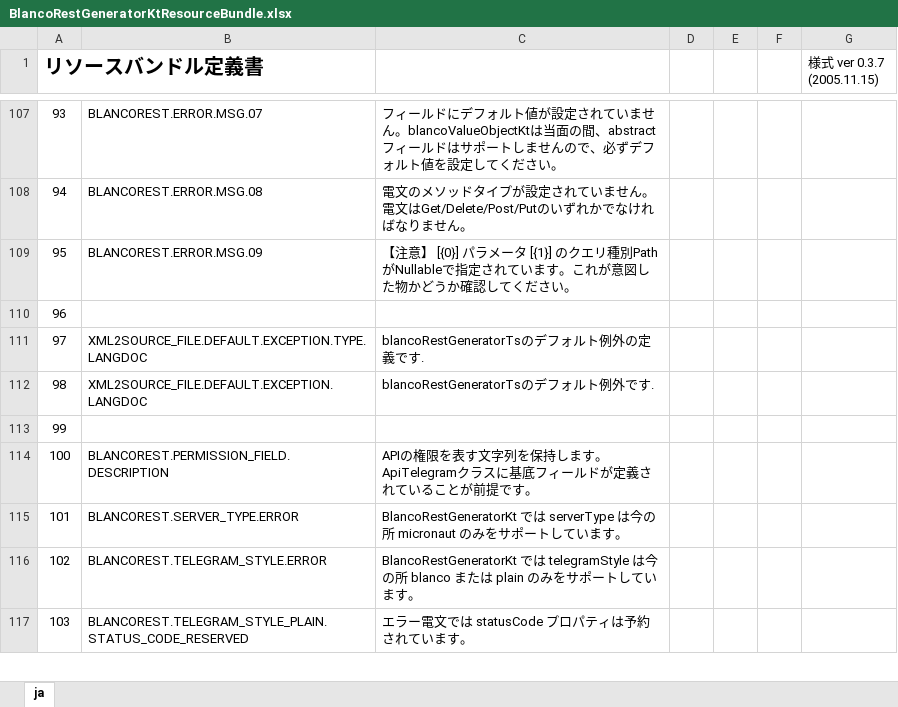
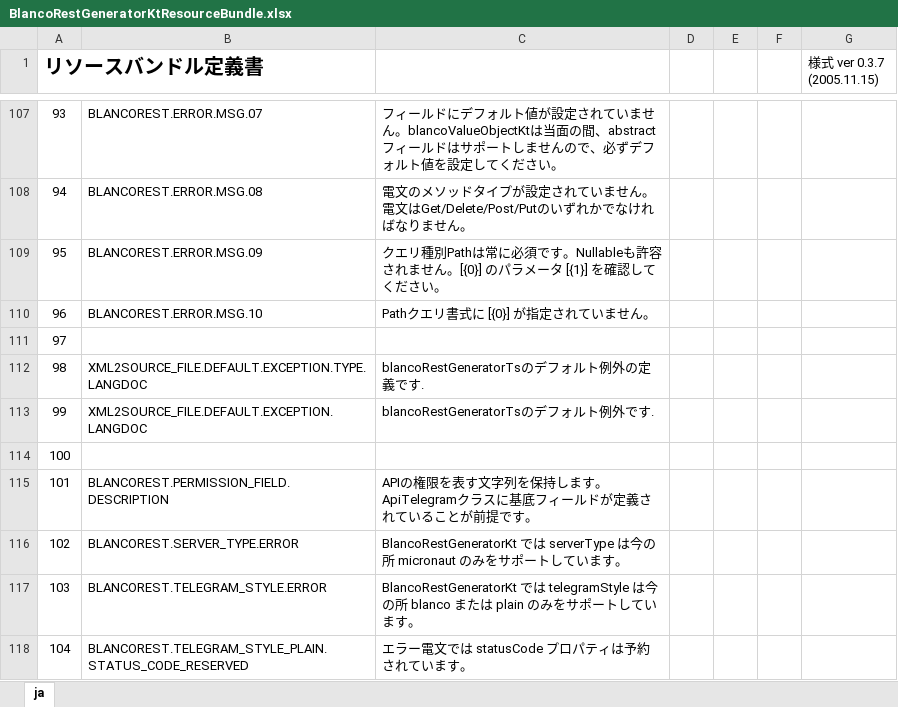
Before and after one commit to uedaueo/blancoRestGeneratorKt, an Excel workbook: meta/program/BlancoRestGeneratorKtResourceBundle.xlsx, sheet ja, drawn as a sheet; only a part is shown, gaps mark what is left out; values as stored, in another font and other column widths than the file's, no borders; addresses are those after the commit; the diff names each change by its address in the sheet, - before the commit and + after, or states it on an @@ line.

```diff
--- a/meta/program/BlancoRestGeneratorKtResourceBundle.xlsx (sheet ja)
+++ b/meta/program/BlancoRestGeneratorKtResourceBundle.xlsx (sheet ja)
-C109: 【注意】 [{0}] パラメータ [{1}] のクエリ種別PathがNullableで指定されています。これが意図した物かどうか確認して…
+C109: クエリ種別Pathは常に必須です。Nullableも許容されません。[{0}] のパラメータ [{1}] を確認して…
+row 110: 96 | BLANCOREST.ERROR.MSG.10 | Pathクエリ書式に [{0}] が指定されていません。
@@ column A (リソースバンドル定義書) renumbered from row 111 down @@
```
Also changed, not shown: meta/plainApi/BlancoApiPlainSample.xlsx, meta/program/BlancoRestGeneratorKtConstants.xlsx, 10 other files.
